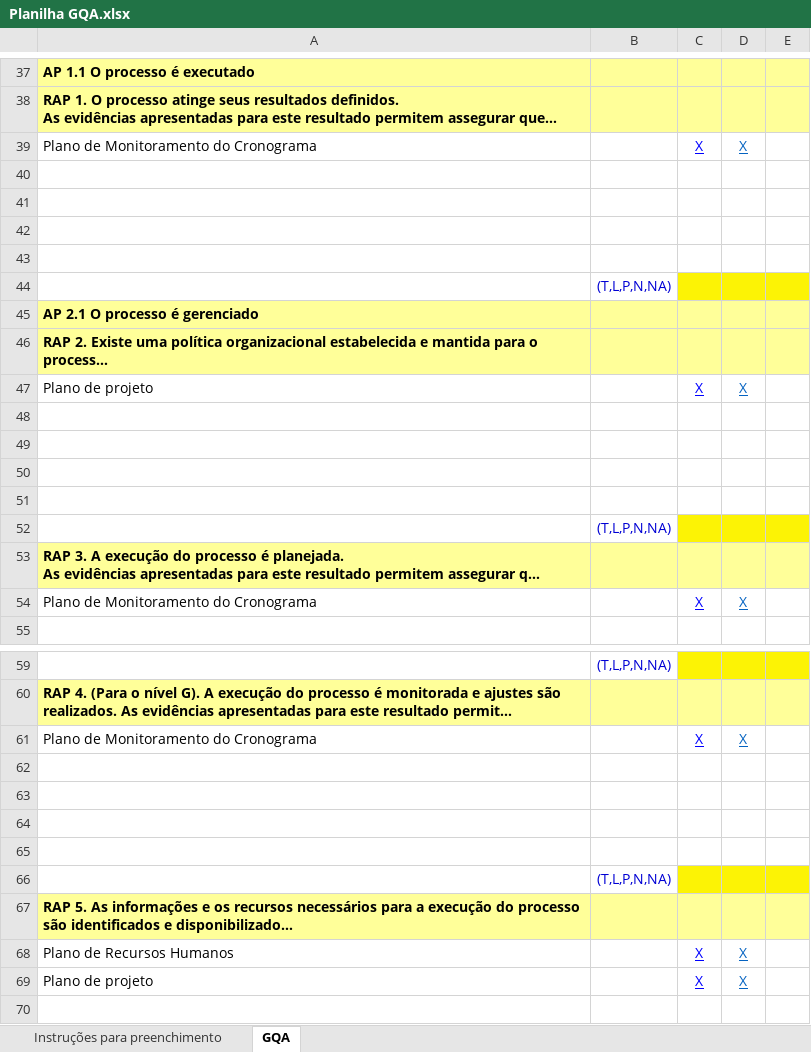
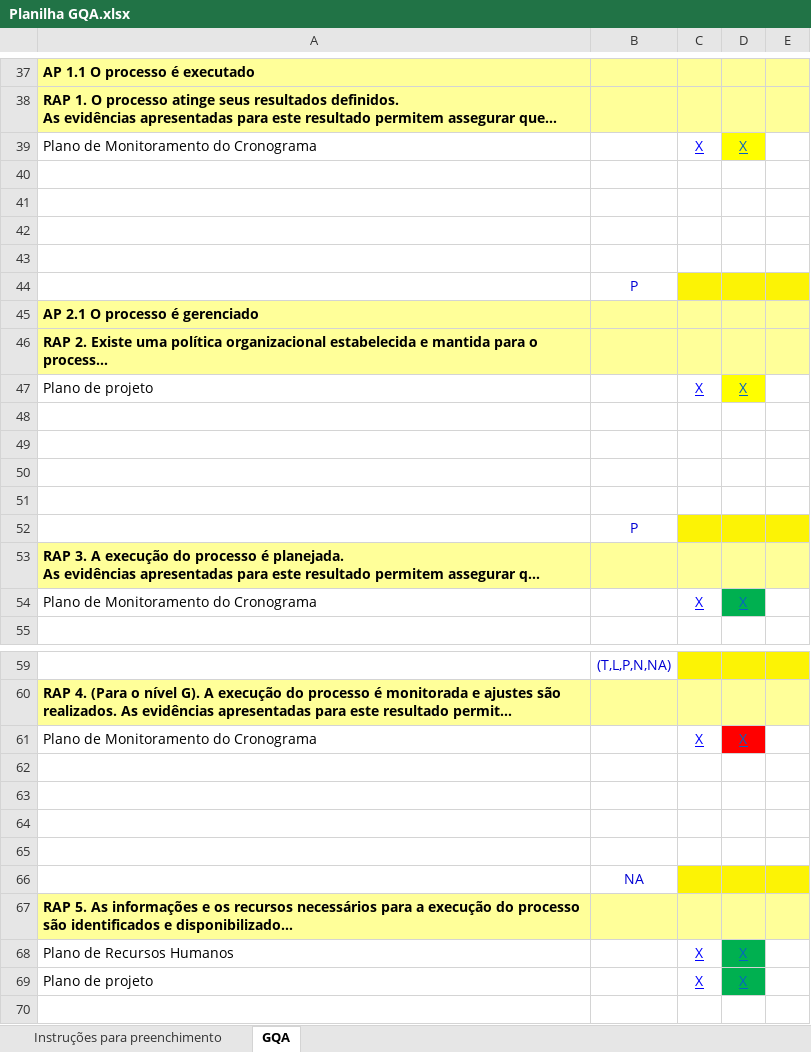
Before and after one commit to jorgetbruno/Trabalho-processo-software-pratica-parte2, an Excel workbook: Gerência de Qualidade/Planilha GQA.xlsx, sheet GQA, drawn as a sheet; only a part is shown, gaps mark what is left out; long unchanged cells end in …; values as stored, in another font and other column widths than the file's, no borders; the diff covers the shown part only; the diff names each change by its address in the sheet, - before the commit and + after, or states it on an @@ line.

```diff
--- a/Gerência de Qualidade/Planilha GQA.xlsx (sheet GQA)
+++ b/Gerência de Qualidade/Planilha GQA.xlsx (sheet GQA)
-D39 fill: none
+D39 fill: #FFFF00
-B44: (T,L,P,N,NA)
+B44: P
-D47 fill: none
+D47 fill: #FFFF00
-B52: (T,L,P,N,NA)
+B52: P
-D54 fill: none
+D54 fill: #00B050
-D61 fill: none
+D61 fill: #FF0000
-B66: (T,L,P,N,NA)
+B66: NA
-D68:D69 fill: none
+D68:D69 fill: #00B050
```
Also changed, not shown: 2 edited cells and cell formats elsewhere in this sheet, 1 other file.
